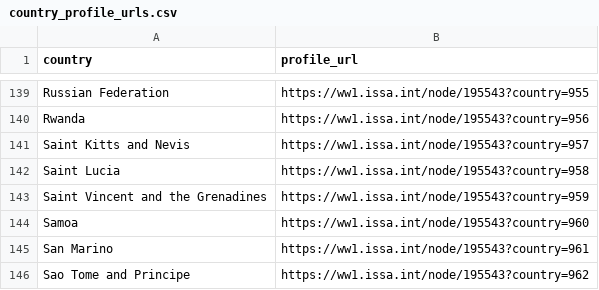
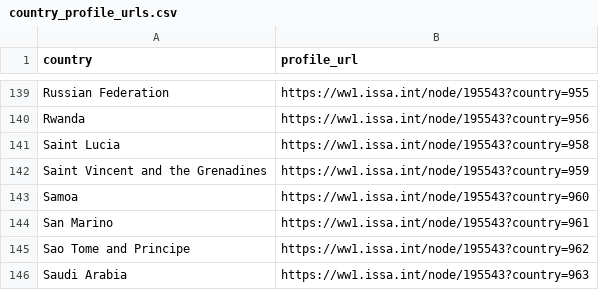
Before and after one commit to AndrewZinc/Expect_Life, a CSV file: Clean_Data/country_profile_urls.csv, drawn as a sheet; only a part is shown, gaps mark what is left out; the shorter side is filled out with more unchanged rows.

Commit message:
Completed cleaning of life expectancy data - life_expectancy_World_Bank.csv.  Moved input data file into "Cleaning_Completed".
Also updated country_profile_urls.csv, country_social_security_systems.csv, and gdp_clean.csv - removed: Saint Kitts and Nevis because of lack of life expectancy data.  There was only one data entry for the year 2002.

```diff
--- a/Clean_Data/country_profile_urls.csv
+++ b/Clean_Data/country_profile_urls.csv
@@ -140,3 +140,2 @@ Russian Federation,https://ww1.issa.int/node/195543?country=955
 Rwanda,https://ww1.issa.int/node/195543?country=956
-Saint Kitts and Nevis,https://ww1.issa.int/node/195543?country=957
 Saint Lucia,https://ww1.issa.int/node/195543?country=958
```
Also changed, not shown: 2 other files.
